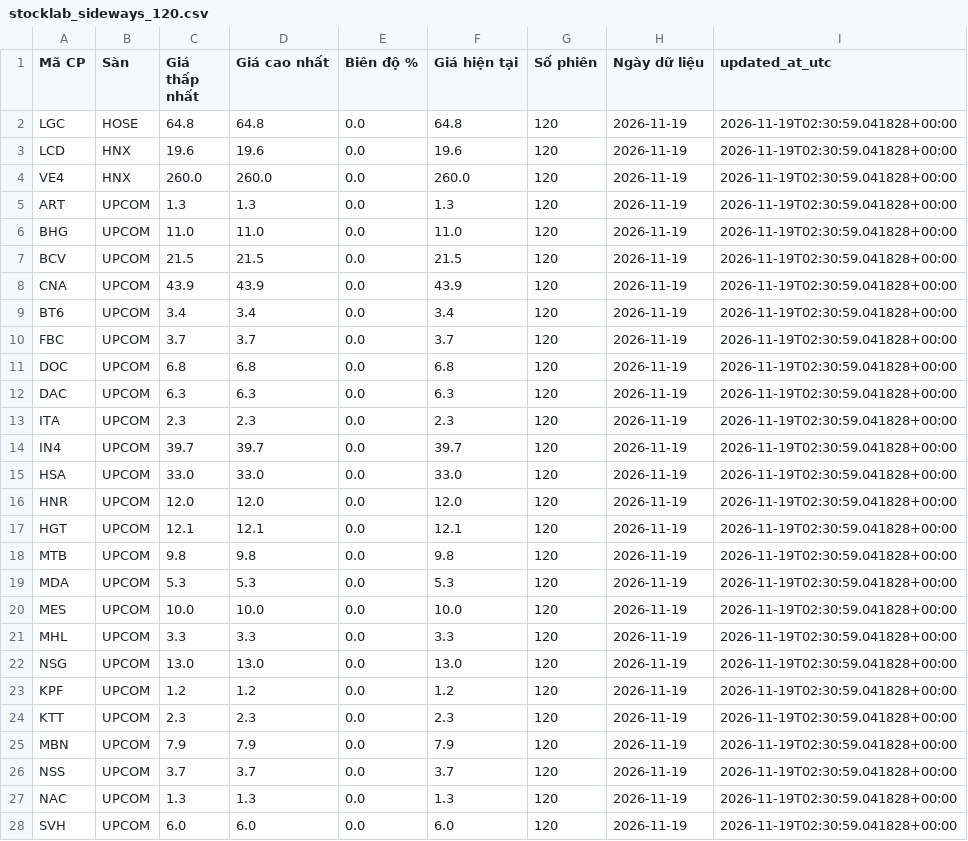
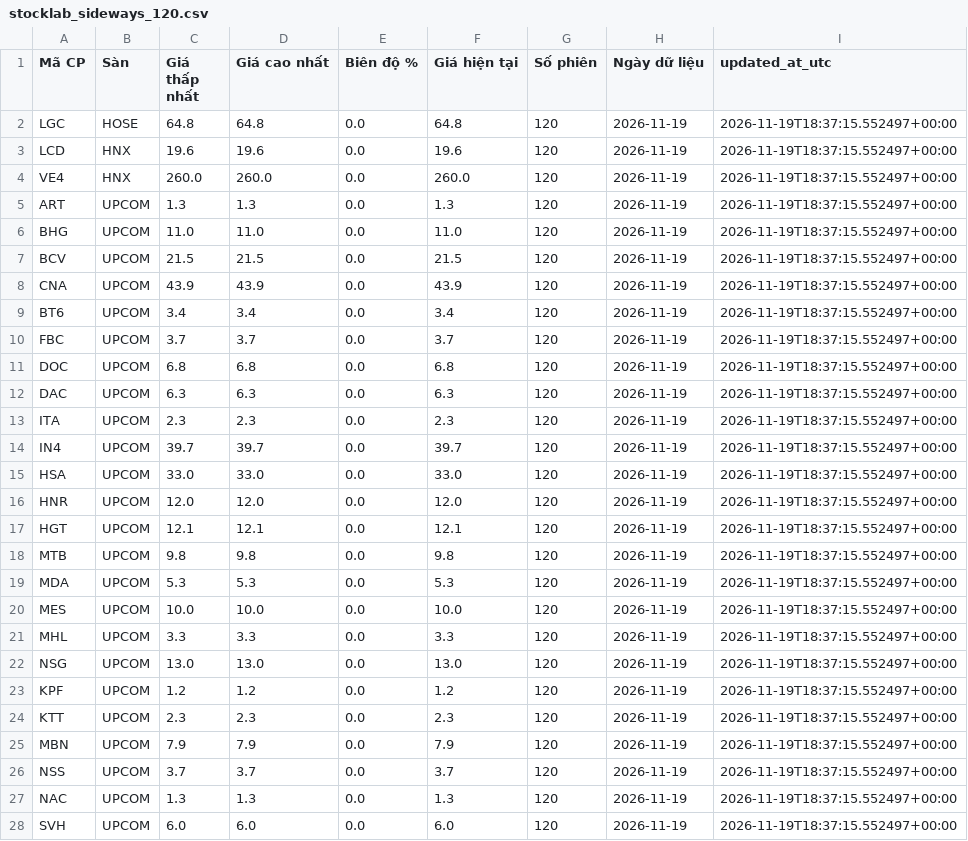
Before and after one commit to luchuuthanh/StockLab, a CSV file: stocklab_sideways_120.csv, drawn as a sheet; only a part is shown; the diff covers the shown part only.

```diff
--- a/stocklab_sideways_120.csv
+++ b/stocklab_sideways_120.csv
@@ -1,28 +1,28 @@
 Mã CP,Sàn,Giá thấp nhất,Giá cao nhất,Biên độ %,Giá hiện tại,Số phiên,Ngày dữ liệu,updated_at_utc
-LGC,HOSE,64.8,64.8,0.0,64.8,120,2026-11-19,2026-11-19T02:30:59.041828+00:00
-LCD,HNX,19.6,19.6,0.0,19.6,120,2026-11-19,2026-11-19T02:30:59.041828+00:00
-VE4,HNX,260.0,260.0,0.0,260.0,120,2026-11-19,2026-11-19T02:30:59.041828+00:00
-ART,UPCOM,1.3,1.3,0.0,1.3,120,2026-11-19,2026-11-19T02:30:59.041828+00:00
-BHG,UPCOM,11.0,11.0,0.0,11.0,120,2026-11-19,2026-11-19T02:30:59.041828+00:00
-BCV,UPCOM,21.5,21.5,0.0,21.5,120,2026-11-19,2026-11-19T02:30:59.041828+00:00
-CNA,UPCOM,43.9,43.9,0.0,43.9,120,2026-11-19,2026-11-19T02:30:59.041828+00:00
-BT6,UPCOM,3.4,3.4,0.0,3.4,120,2026-11-19,2026-11-19T02:30:59.041828+00:00
-FBC,UPCOM,3.7,3.7,0.0,3.7,120,2026-11-19,2026-11-19T02:30:59.041828+00:00
-DOC,UPCOM,6.8,6.8,0.0,6.8,120,2026-11-19,2026-11-19T02:30:59.041828+00:00
-DAC,UPCOM,6.3,6.3,0.0,6.3,120,2026-11-19,2026-11-19T02:30:59.041828+00:00
-ITA,UPCOM,2.3,2.3,0.0,2.3,120,2026-11-19,2026-11-19T02:30:59.041828+00:00
-IN4,UPCOM,39.7,39.7,0.0,39.7,120,2026-11-19,2026-11-19T02:30:59.041828+00:00
-HSA,UPCOM,33.0,33.0,0.0,33.0,120,2026-11-19,2026-11-19T02:30:59.041828+00:00
-HNR,UPCOM,12.0,12.0,0.0,12.0,120,2026-11-19,2026-11-19T02:30:59.041828+00:00
-HGT,UPCOM,12.1,12.1,0.0,12.1,120,2026-11-19,2026-11-19T02:30:59.041828+00:00
-MTB,UPCOM,9.8,9.8,0.0,9.8,120,2026-11-19,2026-11-19T02:30:59.041828+00:00
-MDA,UPCOM,5.3,5.3,0.0,5.3,120,2026-11-19,2026-11-19T02:30:59.041828+00:00
-MES,UPCOM,10.0,10.0,0.0,10.0,120,2026-11-19,2026-11-19T02:30:59.041828+00:00
-MHL,UPCOM,3.3,3.3,0.0,3.3,120,2026-11-19,2026-11-19T02:30:59.041828+00:00
-NSG,UPCOM,13.0,13.0,0.0,13.0,120,2026-11-19,2026-11-19T02:30:59.041828+00:00
-KPF,UPCOM,1.2,1.2,0.0,1.2,120,2026-11-19,2026-11-19T02:30:59.041828+00:00
-KTT,UPCOM,2.3,2.3,0.0,2.3,120,2026-11-19,2026-11-19T02:30:59.041828+00:00
-MBN,UPCOM,7.9,7.9,0.0,7.9,120,2026-11-19,2026-11-19T02:30:59.041828+00:00
-NSS,UPCOM,3.7,3.7,0.0,3.7,120,2026-11-19,2026-11-19T02:30:59.041828+00:00
-NAC,UPCOM,1.3,1.3,0.0,1.3,120,2026-11-19,2026-11-19T02:30:59.041828+00:00
-SVH,UPCOM,6.0,6.0,0.0,6.0,120,2026-11-19,2026-11-19T02:30:59.041828+00:00
+LGC,HOSE,64.8,64.8,0.0,64.8,120,2026-11-19,2026-11-19T18:37:15.552497+00:00
+LCD,HNX,19.6,19.6,0.0,19.6,120,2026-11-19,2026-11-19T18:37:15.552497+00:00
+VE4,HNX,260.0,260.0,0.0,260.0,120,2026-11-19,2026-11-19T18:37:15.552497+00:00
+ART,UPCOM,1.3,1.3,0.0,1.3,120,2026-11-19,2026-11-19T18:37:15.552497+00:00
+BHG,UPCOM,11.0,11.0,0.0,11.0,120,2026-11-19,2026-11-19T18:37:15.552497+00:00
+BCV,UPCOM,21.5,21.5,0.0,21.5,120,2026-11-19,2026-11-19T18:37:15.552497+00:00
+CNA,UPCOM,43.9,43.9,0.0,43.9,120,2026-11-19,2026-11-19T18:37:15.552497+00:00
+BT6,UPCOM,3.4,3.4,0.0,3.4,120,2026-11-19,2026-11-19T18:37:15.552497+00:00
+FBC,UPCOM,3.7,3.7,0.0,3.7,120,2026-11-19,2026-11-19T18:37:15.552497+00:00
+DOC,UPCOM,6.8,6.8,0.0,6.8,120,2026-11-19,2026-11-19T18:37:15.552497+00:00
+DAC,UPCOM,6.3,6.3,0.0,6.3,120,2026-11-19,2026-11-19T18:37:15.552497+00:00
+ITA,UPCOM,2.3,2.3,0.0,2.3,120,2026-11-19,2026-11-19T18:37:15.552497+00:00
+IN4,UPCOM,39.7,39.7,0.0,39.7,120,2026-11-19,2026-11-19T18:37:15.552497+00:00
+HSA,UPCOM,33.0,33.0,0.0,33.0,120,2026-11-19,2026-11-19T18:37:15.552497+00:00
+HNR,UPCOM,12.0,12.0,0.0,12.0,120,2026-11-19,2026-11-19T18:37:15.552497+00:00
+HGT,UPCOM,12.1,12.1,0.0,12.1,120,2026-11-19,2026-11-19T18:37:15.552497+00:00
+MTB,UPCOM,9.8,9.8,0.0,9.8,120,2026-11-19,2026-11-19T18:37:15.552497+00:00
+MDA,UPCOM,5.3,5.3,0.0,5.3,120,2026-11-19,2026-11-19T18:37:15.552497+00:00
+MES,UPCOM,10.0,10.0,0.0,10.0,120,2026-11-19,2026-11-19T18:37:15.552497+00:00
+MHL,UPCOM,3.3,3.3,0.0,3.3,120,2026-11-19,2026-11-19T18:37:15.552497+00:00
+NSG,UPCOM,13.0,13.0,0.0,13.0,120,2026-11-19,2026-11-19T18:37:15.552497+00:00
+KPF,UPCOM,1.2,1.2,0.0,1.2,120,2026-11-19,2026-11-19T18:37:15.552497+00:00
+KTT,UPCOM,2.3,2.3,0.0,2.3,120,2026-11-19,2026-11-19T18:37:15.552497+00:00
+MBN,UPCOM,7.9,7.9,0.0,7.9,120,2026-11-19,2026-11-19T18:37:15.552497+00:00
+NSS,UPCOM,3.7,3.7,0.0,3.7,120,2026-11-19,2026-11-19T18:37:15.552497+00:00
+NAC,UPCOM,1.3,1.3,0.0,1.3,120,2026-11-19,2026-11-19T18:37:15.552497+00:00
+SVH,UPCOM,6.0,6.0,0.0,6.0,120,2026-11-19,2026-11-19T18:37:15.552497+00:00
```
Also changed, not shown: 26 edited cells elsewhere in this file, stocklab_sideways_60.csv.
